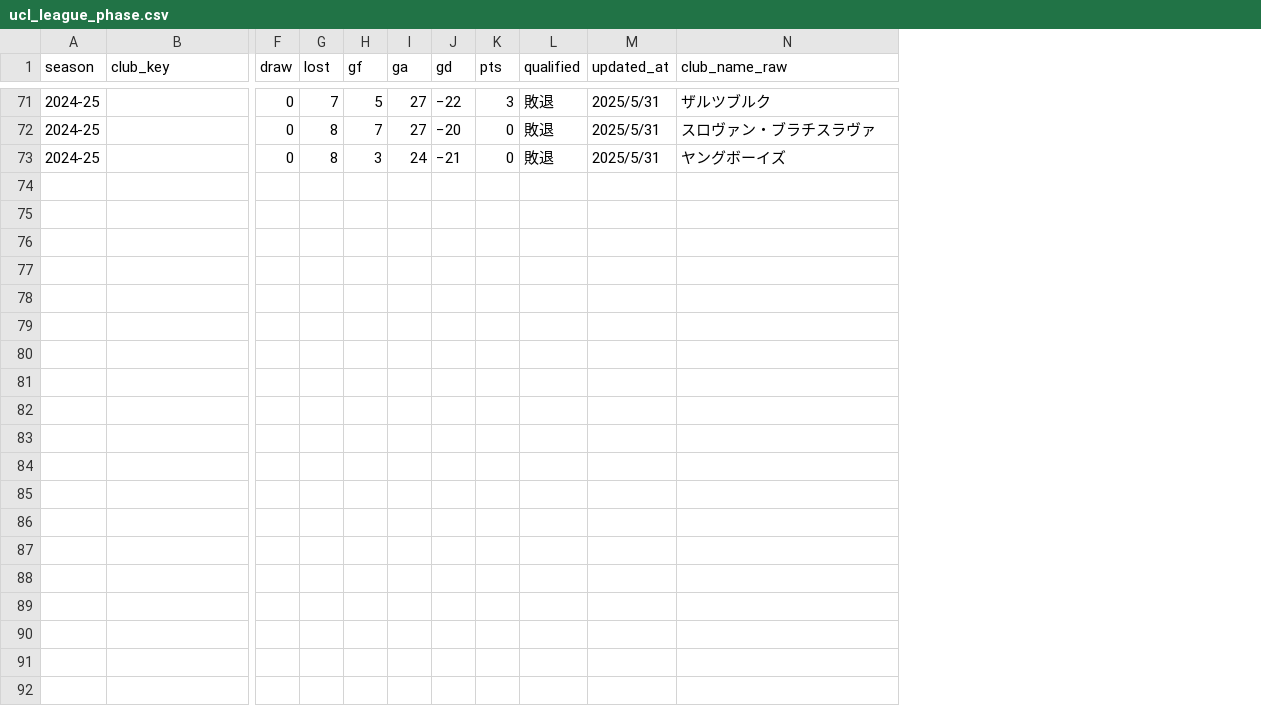
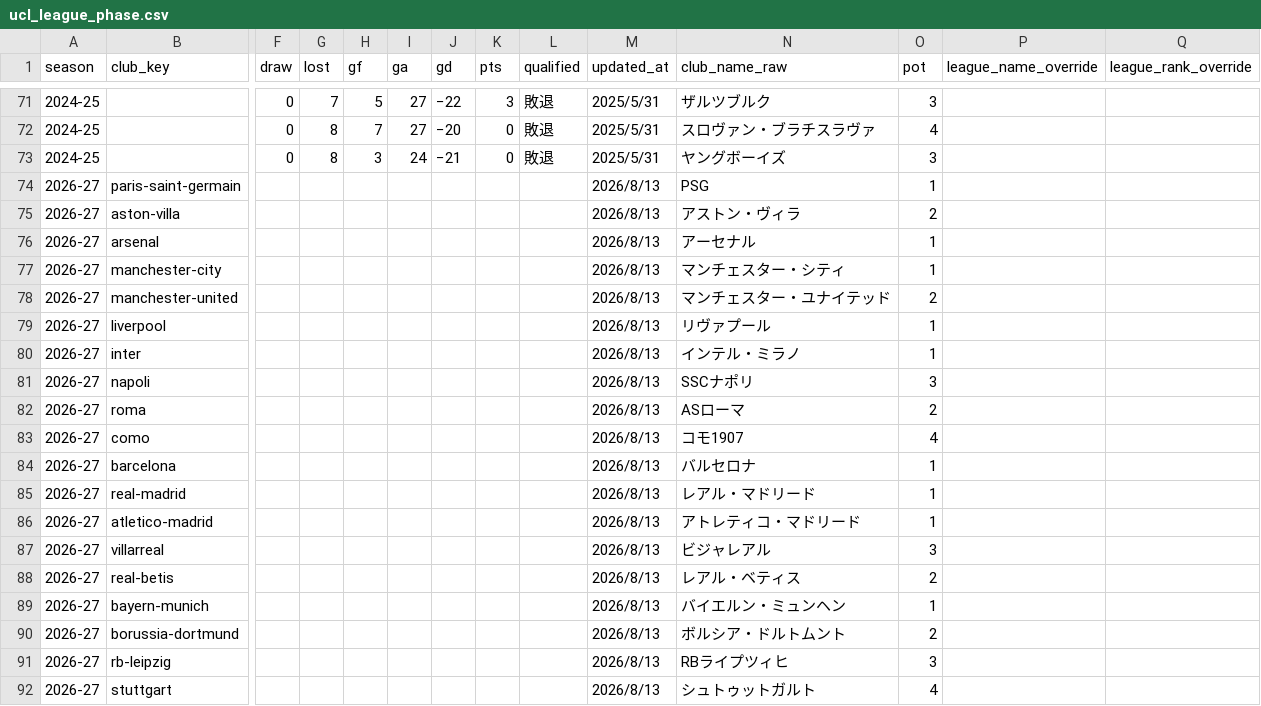
Before and after one commit to football-archive/start, a CSV file: src/data/ucl_league_phase.csv, drawn as a sheet; only a part is shown, gaps mark what is left out; rows hold the shown columns only; the diff covers the shown part only; the diff names each change by its address in the sheet, - before the commit and + after, or states it on an @@ line.

```diff
--- a/src/data/ucl_league_phase.csv
+++ b/src/data/ucl_league_phase.csv
+column O (pot), rows 71-73: 3 | 4 | 3
+column P (league_name_override), empty
+column Q (league_rank_override), empty
+row 74: 2026-27 | paris-saint-germain |  |  |  |  |  |  |  | 2026/8/13 | PSG | 1
+row 75: 2026-27 | aston-villa |  |  |  |  |  |  |  | 2026/8/13 | アストン・ヴィラ | 2
+row 76: 2026-27 | arsenal |  |  |  |  |  |  |  | 2026/8/13 | アーセナル | 1
+row 77: 2026-27 | manchester-city |  |  |  |  |  |  |  | 2026/8/13 | マンチェスター・シティ | 1
+row 78: 2026-27 | manchester-united |  |  |  |  |  |  |  | 2026/8/13 | マンチェスター・ユナイテッド | 2
+row 79: 2026-27 | liverpool |  |  |  |  |  |  |  | 2026/8/13 | リヴァプール | 1
+row 80: 2026-27 | inter |  |  |  |  |  |  |  | 2026/8/13 | インテル・ミラノ | 1
+row 81: 2026-27 | napoli |  |  |  |  |  |  |  | 2026/8/13 | SSCナポリ | 3
+row 82: 2026-27 | roma |  |  |  |  |  |  |  | 2026/8/13 | ASローマ | 2
+row 83: 2026-27 | como |  |  |  |  |  |  |  | 2026/8/13 | コモ1907 | 4
+row 84: 2026-27 | barcelona |  |  |  |  |  |  |  | 2026/8/13 | バルセロナ | 1
+row 85: 2026-27 | real-madrid |  |  |  |  |  |  |  | 2026/8/13 | レアル・マドリード | 1
+row 86: 2026-27 | atletico-madrid |  |  |  |  |  |  |  | 2026/8/13 | アトレティコ・マドリード | 1
+row 87: 2026-27 | villarreal |  |  |  |  |  |  |  | 2026/8/13 | ビジャレアル | 3
+row 88: 2026-27 | real-betis |  |  |  |  |  |  |  | 2026/8/13 | レアル・ベティス | 2
+row 89: 2026-27 | bayern-munich |  |  |  |  |  |  |  | 2026/8/13 | バイエルン・ミュンヘン | 1
+row 90: 2026-27 | borussia-dortmund |  |  |  |  |  |  |  | 2026/8/13 | ボルシア・ドルトムント | 2
+row 91: 2026-27 | rb-leipzig |  |  |  |  |  |  |  | 2026/8/13 | RBライプツィヒ | 3
+row 92: 2026-27 | stuttgart |  |  |  |  |  |  |  | 2026/8/13 | シュトゥットガルト | 4
```
Also changed, not shown: 10 added rows elsewhere in this file, src/data/site_nav.csv, src/data/transfers.csv, 10 other files.
